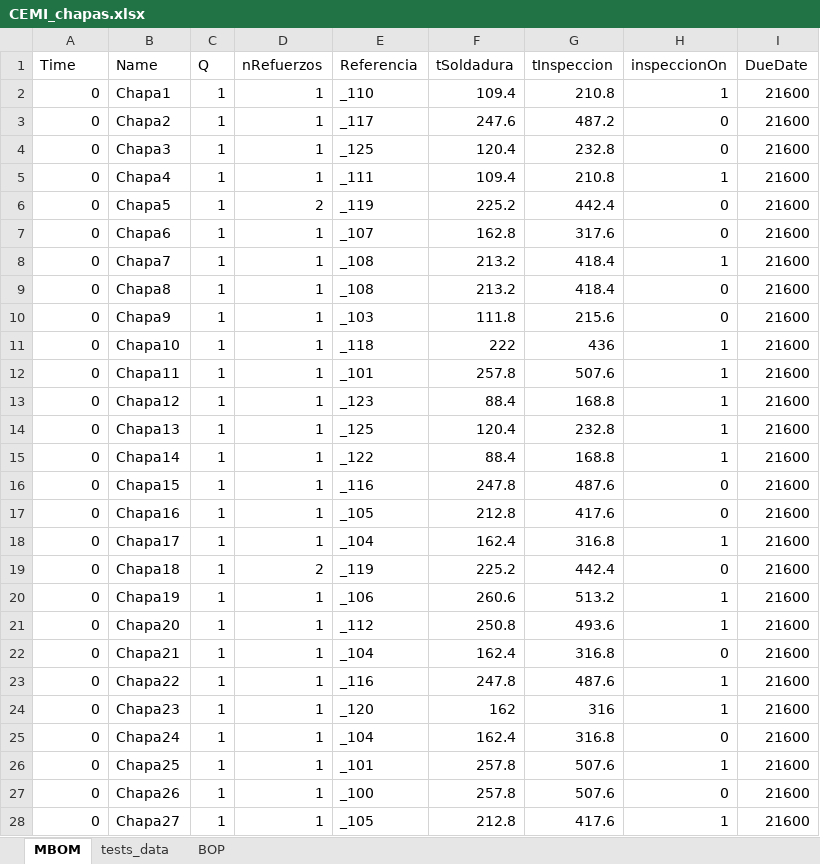
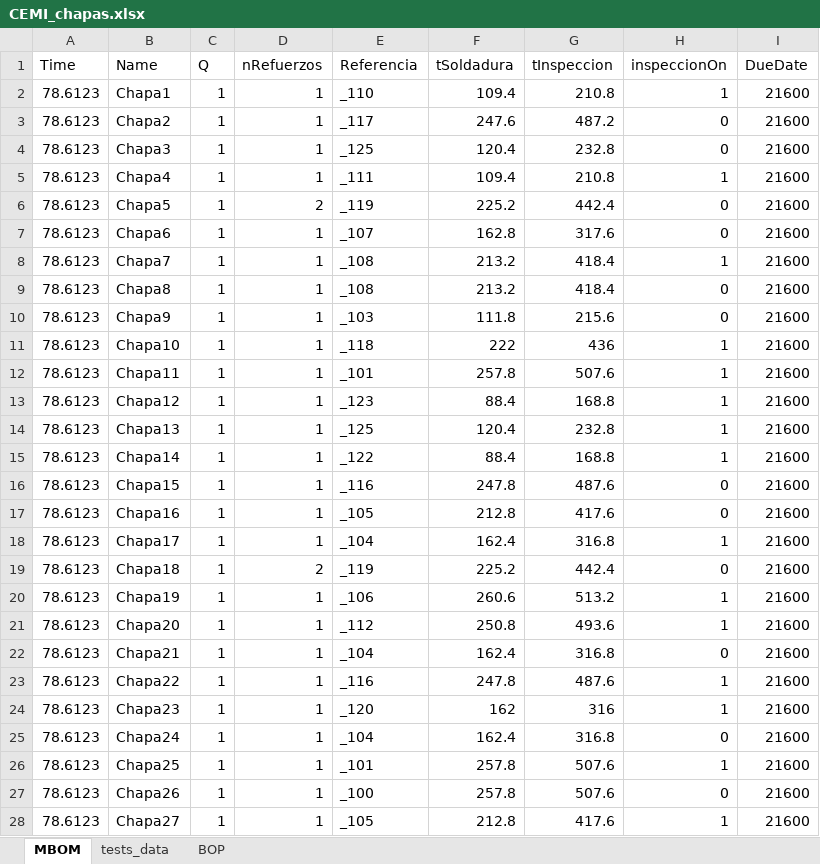
Before and after one commit to JaviPernasResearch/PyFlow, an Excel workbook: Data/CEMI_chapas.xlsx, sheet MBOM, drawn as a sheet; only a part is shown; values as stored, in another font and other column widths than the file's, no borders; the diff covers the shown part only; the diff names each change by its address in the sheet, - before the commit and + after, or states it on an @@ line.

```diff
--- a/Data/CEMI_chapas.xlsx (sheet MBOM)
+++ b/Data/CEMI_chapas.xlsx (sheet MBOM)
-A2:A28 (Time): 0
+A2:A28 (Time): 78.6123
```
Also changed, not shown: 63 edited cells elsewhere in this sheet, sheet tests_data, Data/test_main_CEMIPrevias.xlsx, 4 other files.
